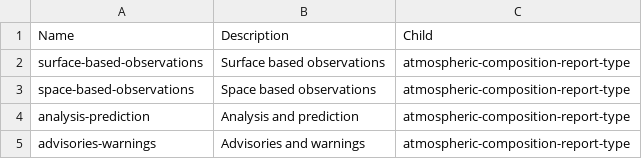
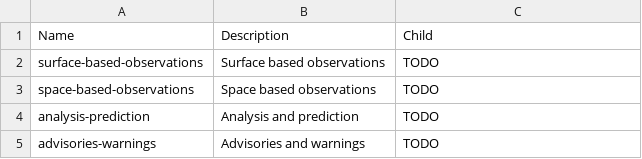
Before and after one commit to wmo-im/wis2-topic-hierarchy, a CSV file: topic-hierarchy/atmospheric-composition.csv, drawn as a sheet.

Commit message:
cleaned report type

```diff
--- a/topic-hierarchy/atmospheric-composition.csv
+++ b/topic-hierarchy/atmospheric-composition.csv
@@ -1,5 +1,5 @@
 Name,Description,Child
-surface-based-observations,Surface based observations,atmospheric-composition-report-type
-space-based-observations,Space based observations,atmospheric-composition-report-type
-analysis-prediction,Analysis and prediction,atmospheric-composition-report-type
-advisories-warnings,Advisories and warnings,atmospheric-composition-report-type
+surface-based-observations,Surface based observations,TODO
+space-based-observations,Space based observations,TODO
+analysis-prediction,Analysis and prediction,TODO
+advisories-warnings,Advisories and warnings,TODO
```
Also changed, not shown: topic-hierarchy/hydrology.csv, topic-hierarchy/ocean.csv, 3 other files.
